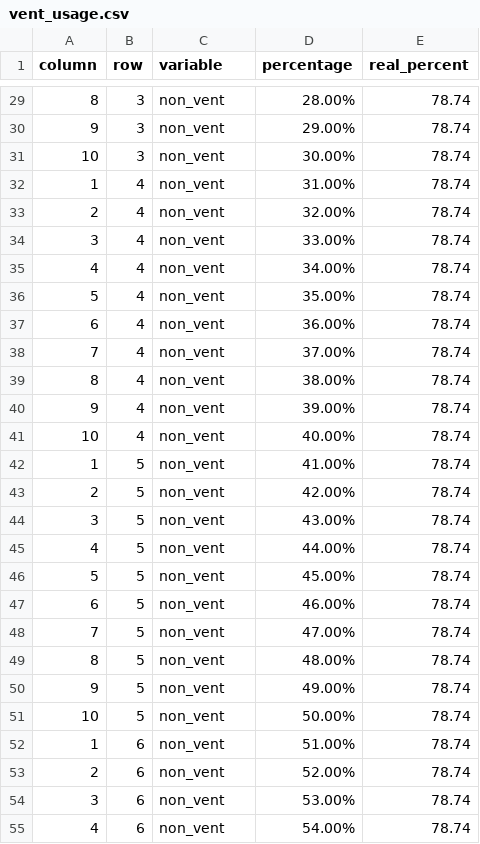
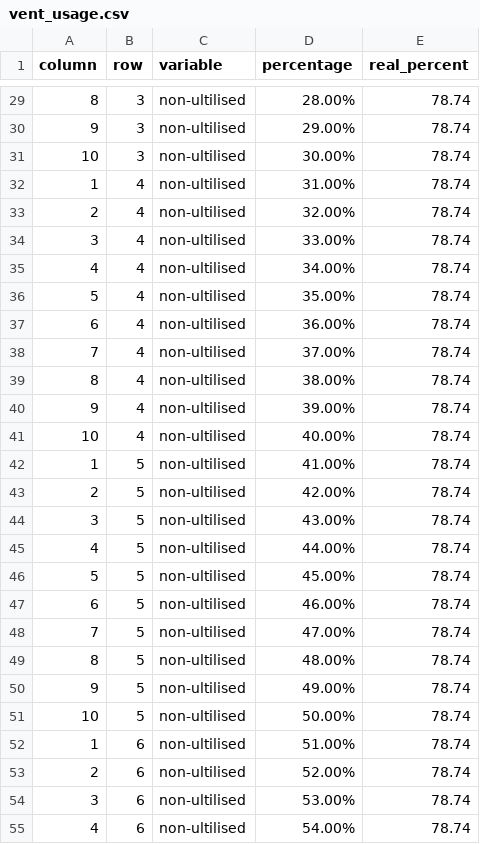
Before and after one commit to shauntan00/fit3179-data-visualisation-2, a CSV file: clean_data/vent_usage.csv, drawn as a sheet; only a part is shown, gaps mark what is left out; the diff covers the shown part only.

```diff
--- a/clean_data/vent_usage.csv
+++ b/clean_data/vent_usage.csv
@@ -29,27 +29,27 @@ column,row,variable,percentage,real_percent
-8,3,non_vent,28.00%,78.74
-9,3,non_vent,29.00%,78.74
-10,3,non_vent,30.00%,78.74
-1,4,non_vent,31.00%,78.74
-2,4,non_vent,32.00%,78.74
-3,4,non_vent,33.00%,78.74
-4,4,non_vent,34.00%,78.74
-5,4,non_vent,35.00%,78.74
-6,4,non_vent,36.00%,78.74
-7,4,non_vent,37.00%,78.74
-8,4,non_vent,38.00%,78.74
-9,4,non_vent,39.00%,78.74
-10,4,non_vent,40.00%,78.74
-1,5,non_vent,41.00%,78.74
-2,5,non_vent,42.00%,78.74
-3,5,non_vent,43.00%,78.74
-4,5,non_vent,44.00%,78.74
-5,5,non_vent,45.00%,78.74
-6,5,non_vent,46.00%,78.74
-7,5,non_vent,47.00%,78.74
-8,5,non_vent,48.00%,78.74
-9,5,non_vent,49.00%,78.74
-10,5,non_vent,50.00%,78.74
-1,6,non_vent,51.00%,78.74
-2,6,non_vent,52.00%,78.74
-3,6,non_vent,53.00%,78.74
-4,6,non_vent,54.00%,78.74
+8,3,non-ultilised,28.00%,78.74
+9,3,non-ultilised,29.00%,78.74
+10,3,non-ultilised,30.00%,78.74
+1,4,non-ultilised,31.00%,78.74
+2,4,non-ultilised,32.00%,78.74
+3,4,non-ultilised,33.00%,78.74
+4,4,non-ultilised,34.00%,78.74
+5,4,non-ultilised,35.00%,78.74
+6,4,non-ultilised,36.00%,78.74
+7,4,non-ultilised,37.00%,78.74
+8,4,non-ultilised,38.00%,78.74
+9,4,non-ultilised,39.00%,78.74
+10,4,non-ultilised,40.00%,78.74
+1,5,non-ultilised,41.00%,78.74
+2,5,non-ultilised,42.00%,78.74
+3,5,non-ultilised,43.00%,78.74
+4,5,non-ultilised,44.00%,78.74
+5,5,non-ultilised,45.00%,78.74
+6,5,non-ultilised,46.00%,78.74
+7,5,non-ultilised,47.00%,78.74
+8,5,non-ultilised,48.00%,78.74
+9,5,non-ultilised,49.00%,78.74
+10,5,non-ultilised,50.00%,78.74
+1,6,non-ultilised,51.00%,78.74
+2,6,non-ultilised,52.00%,78.74
+3,6,non-ultilised,53.00%,78.74
+4,6,non-ultilised,54.00%,78.74
```
Also changed, not shown: 73 edited cells elsewhere in this file, clean_data/beds_usage.csv, clean_data/icu_usage.csv, 14 other files.
